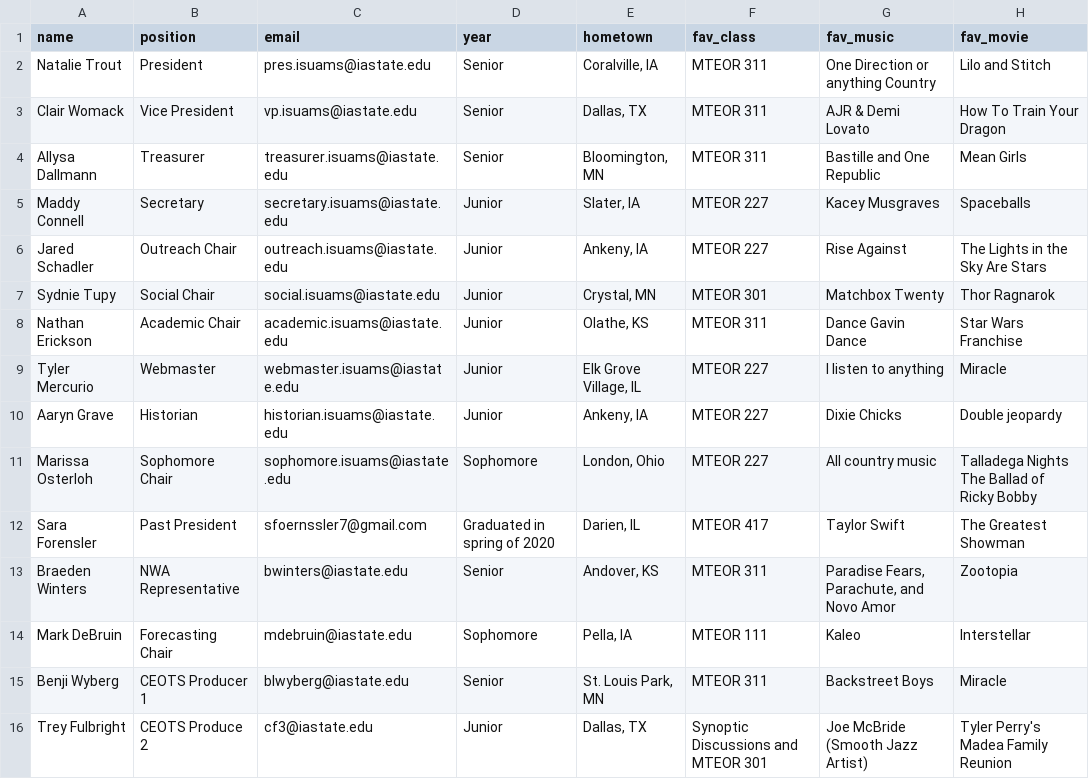
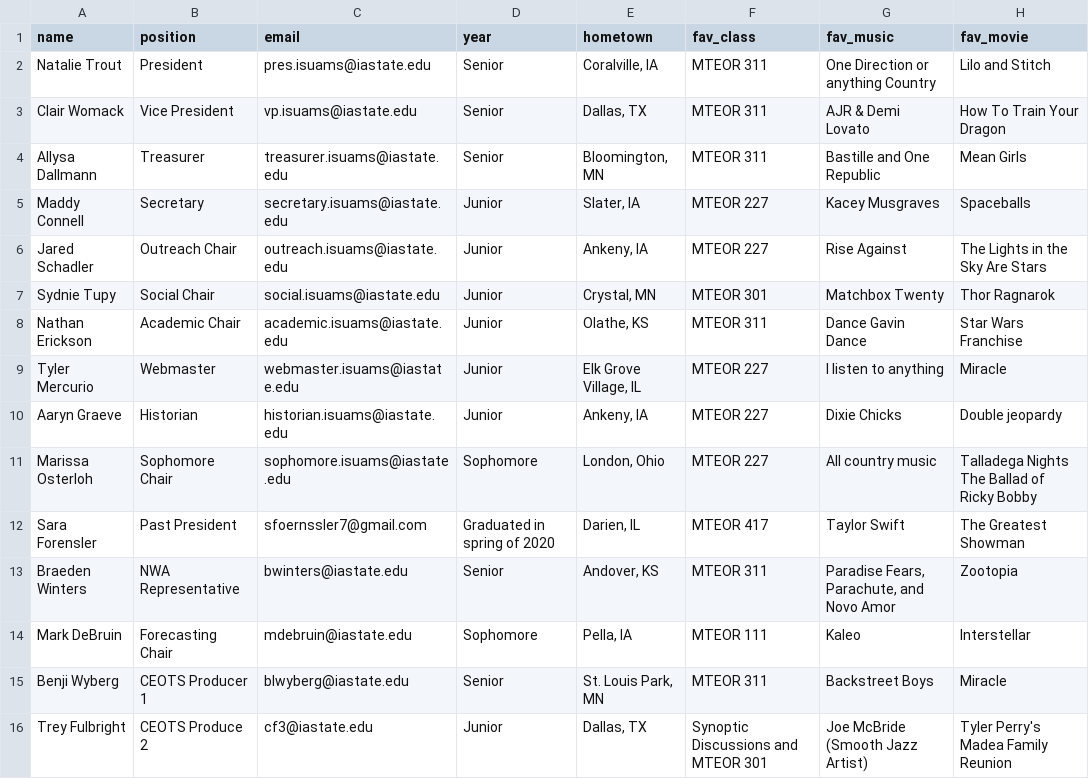
Before and after one commit to isuams/isuams, a CSV file: _data/officers.csv, drawn as a sheet; only a part is shown; the diff names each change by its address in the sheet, - before the commit and + after, or states it on an @@ line.

Commit message:
Updating Aaryns last name

```diff
--- a/_data/officers.csv
+++ b/_data/officers.csv
-A10 (name): Aaryn Grave
+A10 (name): Aaryn Graeve
```
